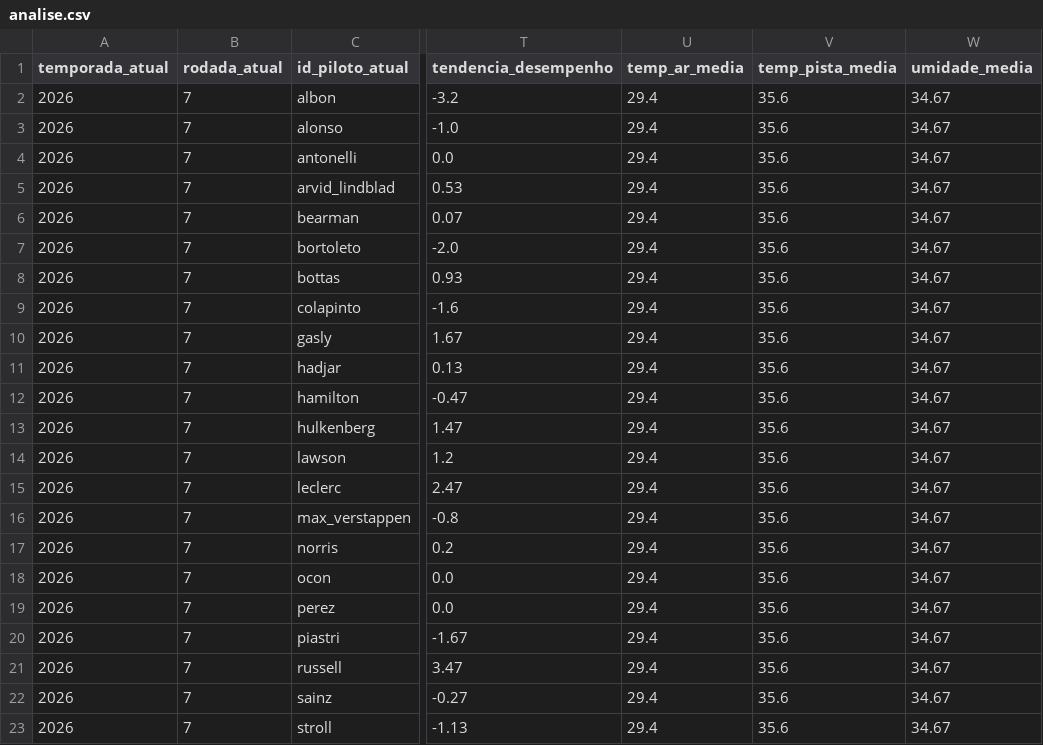
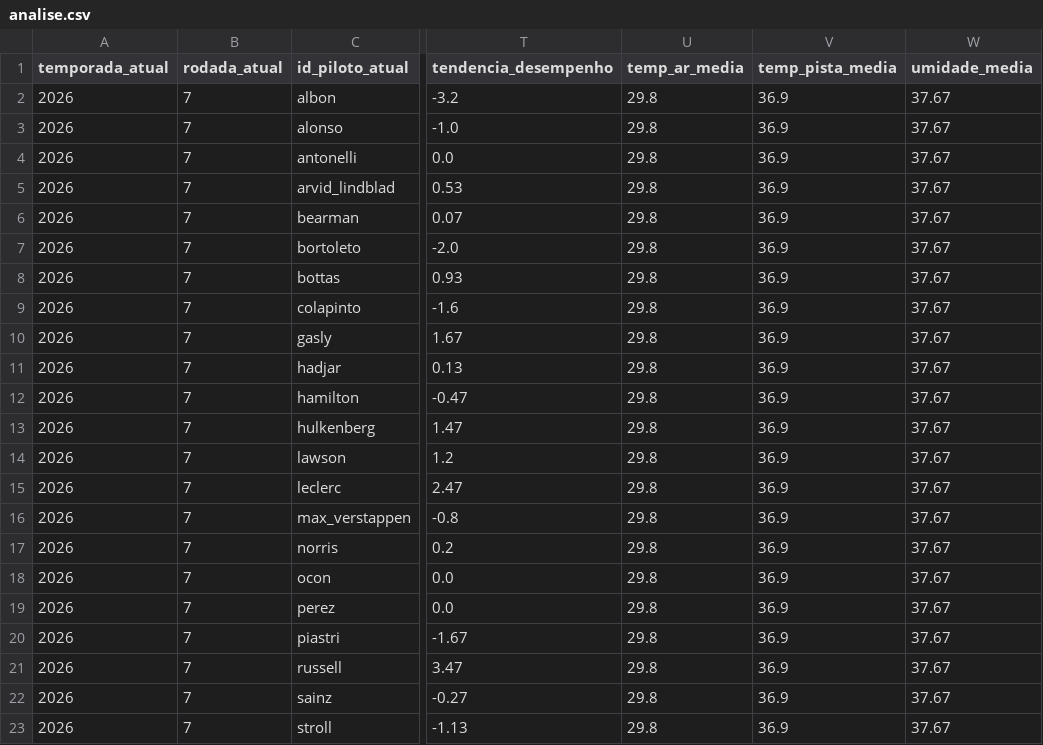
Before and after one commit to Pedro101520/f1_prediction_models, a CSV file: DATA/analise.csv, drawn as a sheet; only a part is shown, gaps mark what is left out; the diff names each change by its address in the sheet, - before the commit and + after, or states it on an @@ line.

```diff
--- a/DATA/analise.csv
+++ b/DATA/analise.csv
-U2:U23 (temp_ar_media): 29.4
+U2:U23 (temp_ar_media): 29.8
-V2:V23 (temp_pista_media): 35.6
+V2:V23 (temp_pista_media): 36.9
-W2:W23 (umidade_media): 34.67
+W2:W23 (umidade_media): 37.67
```
Also changed, not shown: 8 other files.
